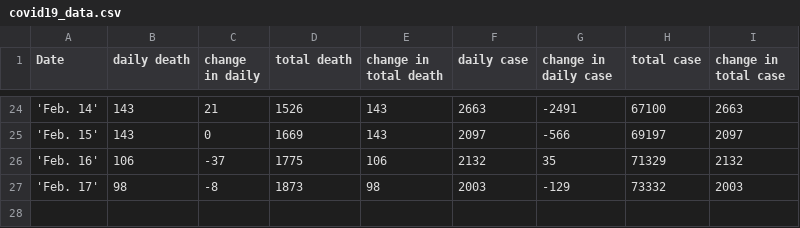
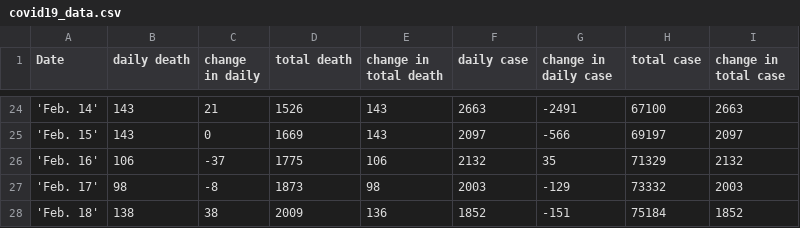
Before and after one commit to saitzaw/covid-dash, a CSV file: app/helper/covid19_data.csv, drawn as a sheet; only a part is shown, gaps mark what is left out; the diff names each change by its address in the sheet, - before the commit and + after, or states it on an @@ line.

Commit message:
add the new tab to show the summerize table

```diff
--- a/app/helper/covid19_data.csv
+++ b/app/helper/covid19_data.csv
+row 28: 'Feb. 18' | 138 | 38 | 2009 | 136 | 1852 | -151 | 75184 | 1852
```
Also changed, not shown: app/helper/covid19_report.csv, 1 other file.
